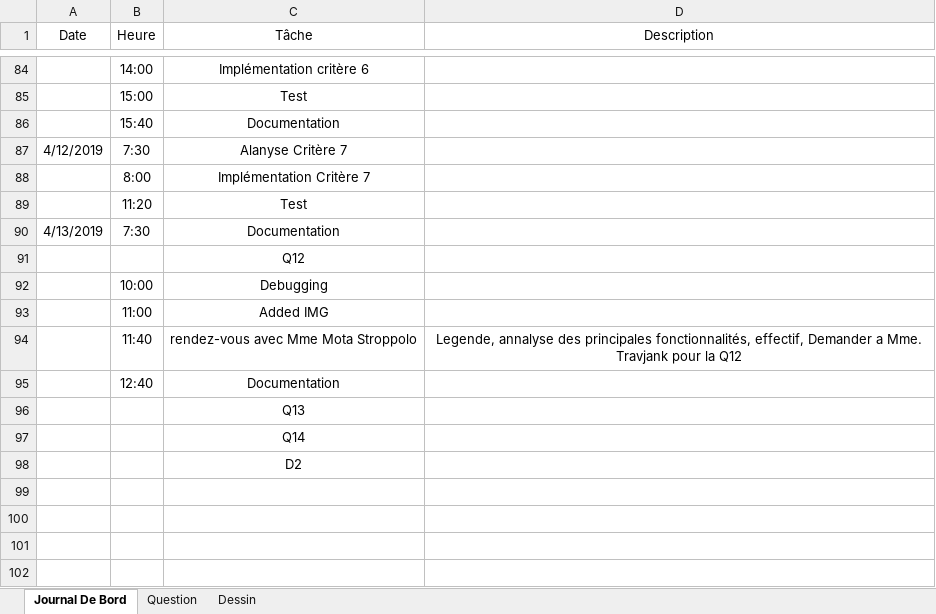
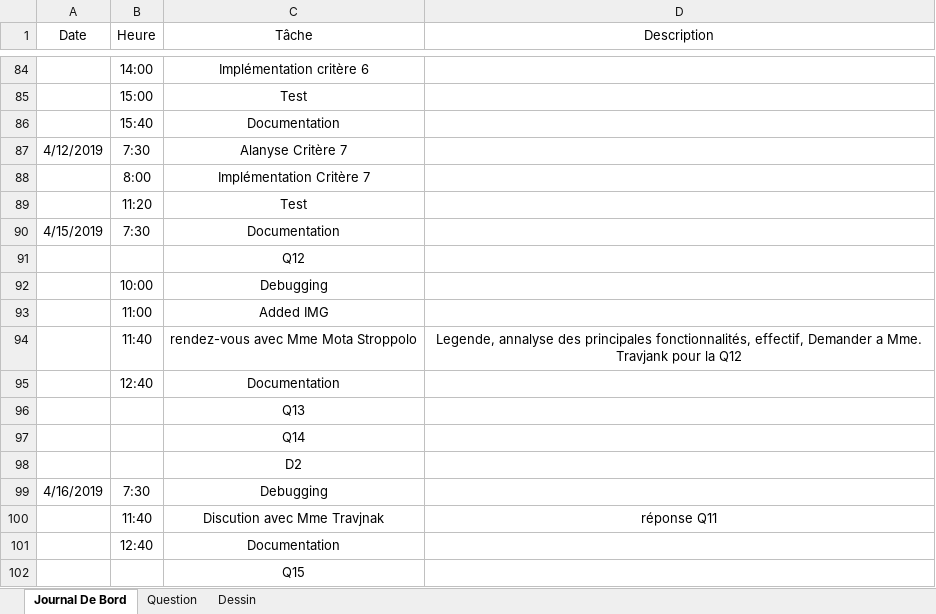
Before and after one commit to zabraf/TalesOfTheTavern, an Excel workbook: JournalDeBord.xlsx, sheet Journal De Bord, drawn as a sheet; only a part is shown, gaps mark what is left out; values as stored, in another font and other column widths than the file's, no borders; the diff names each change by its address in the sheet, - before the commit and + after, or states it on an @@ line.

Commit message:
Modified logook and documentation

```diff
--- a/JournalDeBord.xlsx (sheet Journal De Bord)
+++ b/JournalDeBord.xlsx (sheet Journal De Bord)
-A90 (Date): 4/13/2019
+A90 (Date): 4/15/2019
+row 99: 4/16/2019 | 7:30 | Debugging
+row 100:  | 11:40 | Discution avec Mme Travjnak | réponse Q11
+row 101:  | 12:40 | Documentation
+row 102:  |  | Q15
```
Also changed, not shown: sheet Question, sheet Dessin, charts or pictures, 1 other file.
